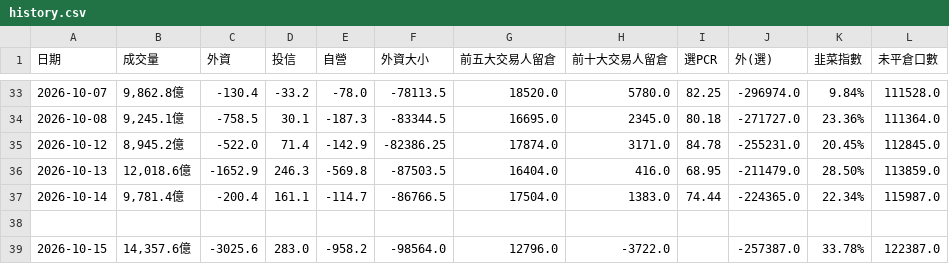
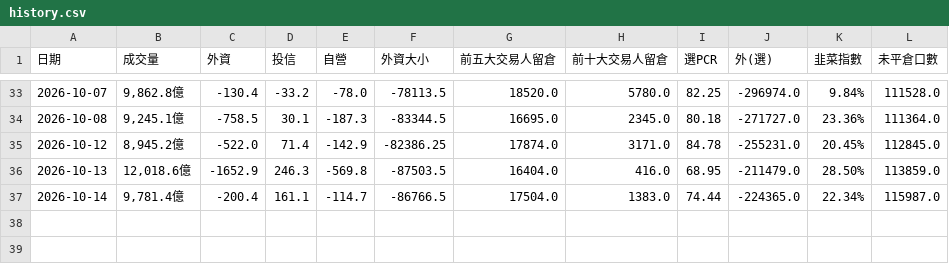
Before and after one commit to phosphor0110/taiex-indicator, a CSV file: history.csv, drawn as a sheet; only a part is shown, gaps mark what is left out; the diff names each change by its address in the sheet, - before the commit and + after, or states it on an @@ line.

Commit message:
Update history.csv

```diff
--- a/history.csv
+++ b/history.csv
-row 38: (empty)
-row 39: 2026-10-15 | 14,357.6億 | -3025.6 | 283.0 | -958.2 | -98564.0 | 12796.0 | -3722.0 |  | -257387.0 | 33.78% | 122387.0
```
